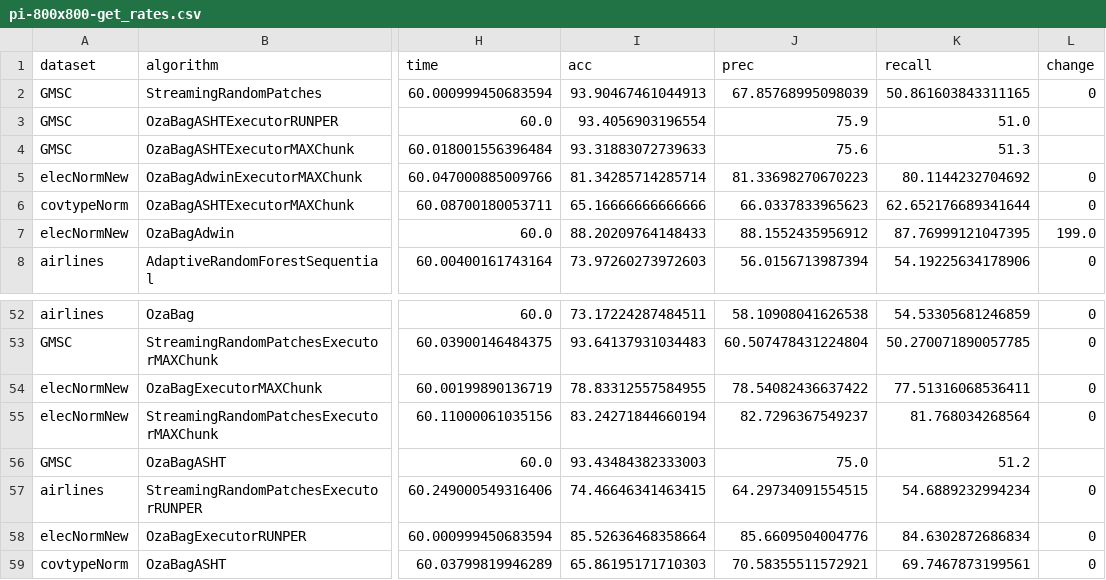
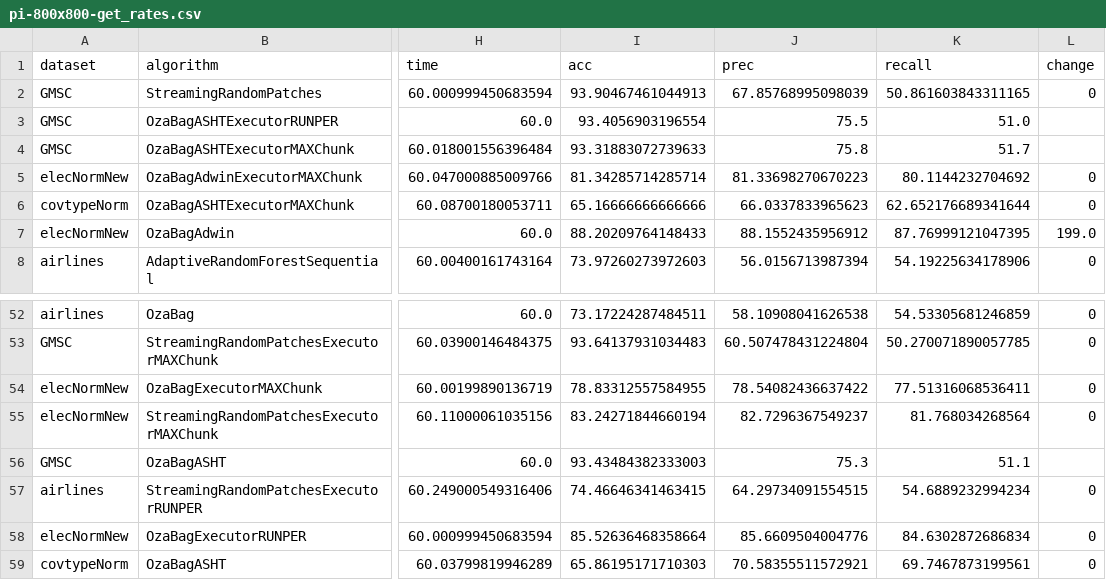
Before and after one commit to HPCSys-Lab/tecnhiques-reduce-consumption-energy, a CSV file: parsed_csvs/pi-800x800-get_rates.csv, drawn as a sheet; only a part is shown, gaps mark what is left out; the diff names each change by its address in the sheet, - before the commit and + after, or states it on an @@ line.

```diff
--- a/parsed_csvs/pi-800x800-get_rates.csv
+++ b/parsed_csvs/pi-800x800-get_rates.csv
-J3 (prec): 75.9
+J3 (prec): 75.5
-J4 (prec): 75.6
+J4 (prec): 75.8
-K4 (recall): 51.3
+K4 (recall): 51.7
-J56 (prec): 75.0
+J56 (prec): 75.3
-K56 (recall): 51.2
+K56 (recall): 51.1
```
Also changed, not shown: 10 other files.
